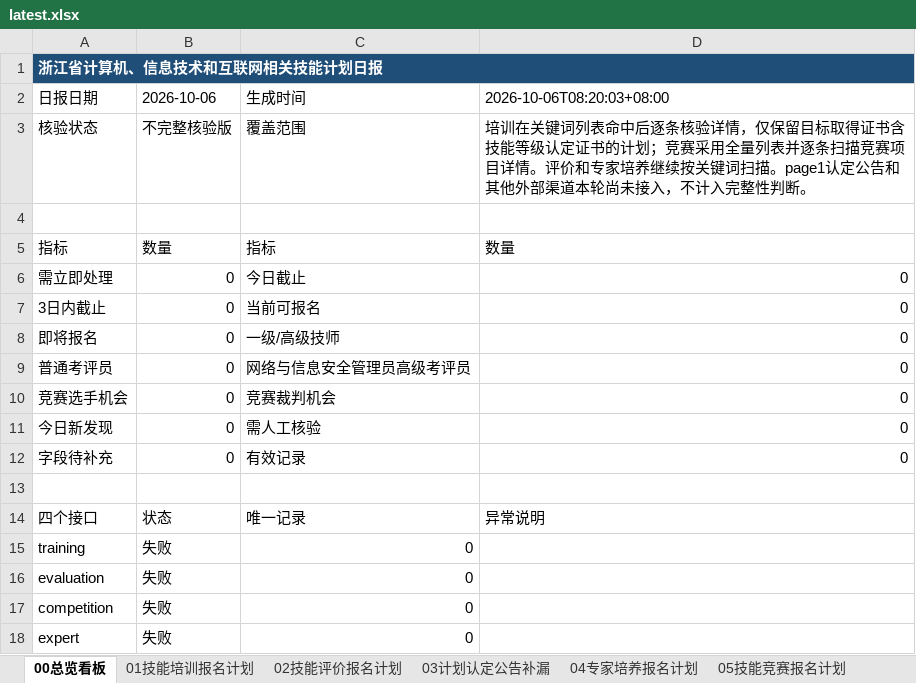
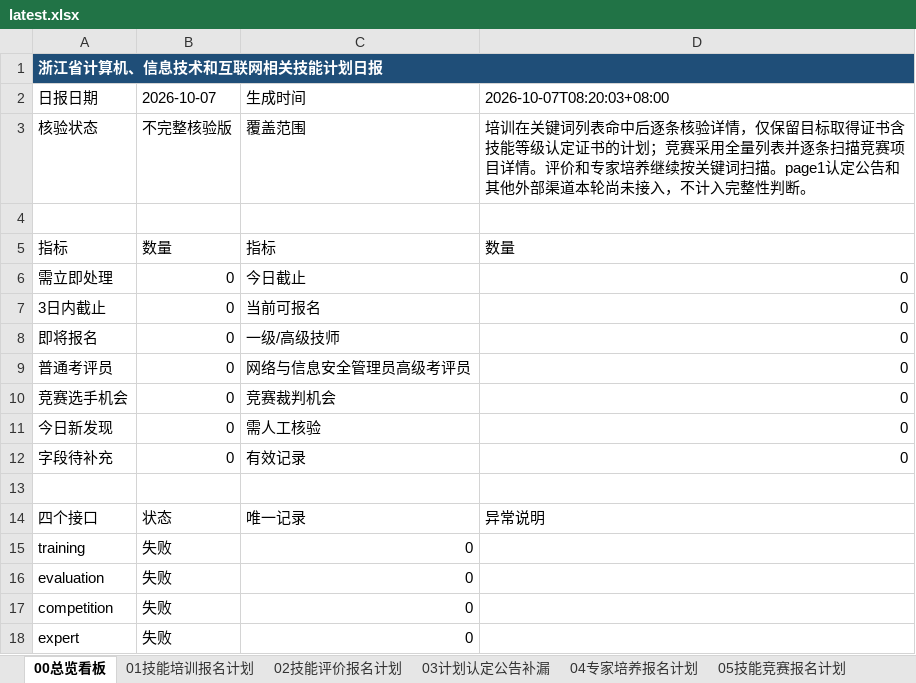
Before and after one commit to Juesann/zhejiang-skill-daily, an Excel workbook: latest.xlsx, sheet 00总览看板, drawn as a sheet; values as stored, in another font and other column widths than the file's, no borders; the diff names each change by its address in the sheet, - before the commit and + after, or states it on an @@ line.

```diff
--- a/latest.xlsx (sheet 00总览看板)
+++ b/latest.xlsx (sheet 00总览看板)
-B2: 2026-10-06
+B2: 2026-10-07
-D2: 2026-10-06T08:20:03+08:00
+D2: 2026-10-07T08:20:03+08:00
```
Also changed, not shown: 3 other files.
